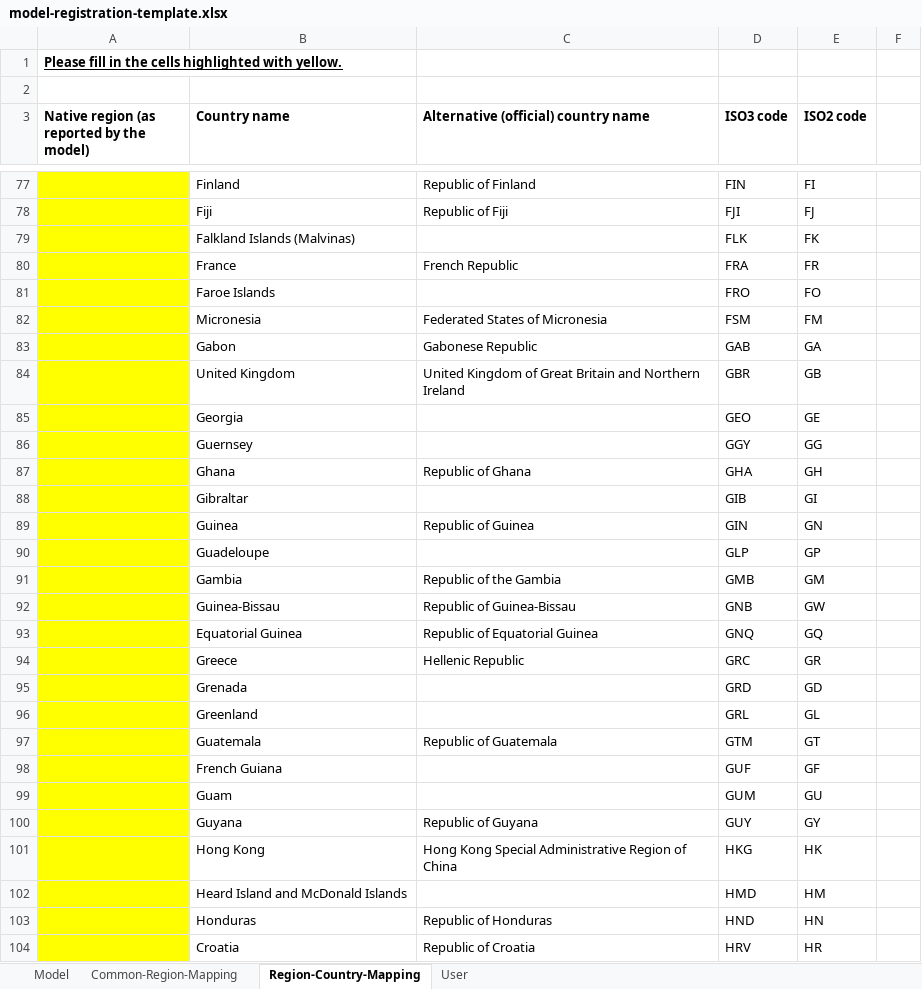
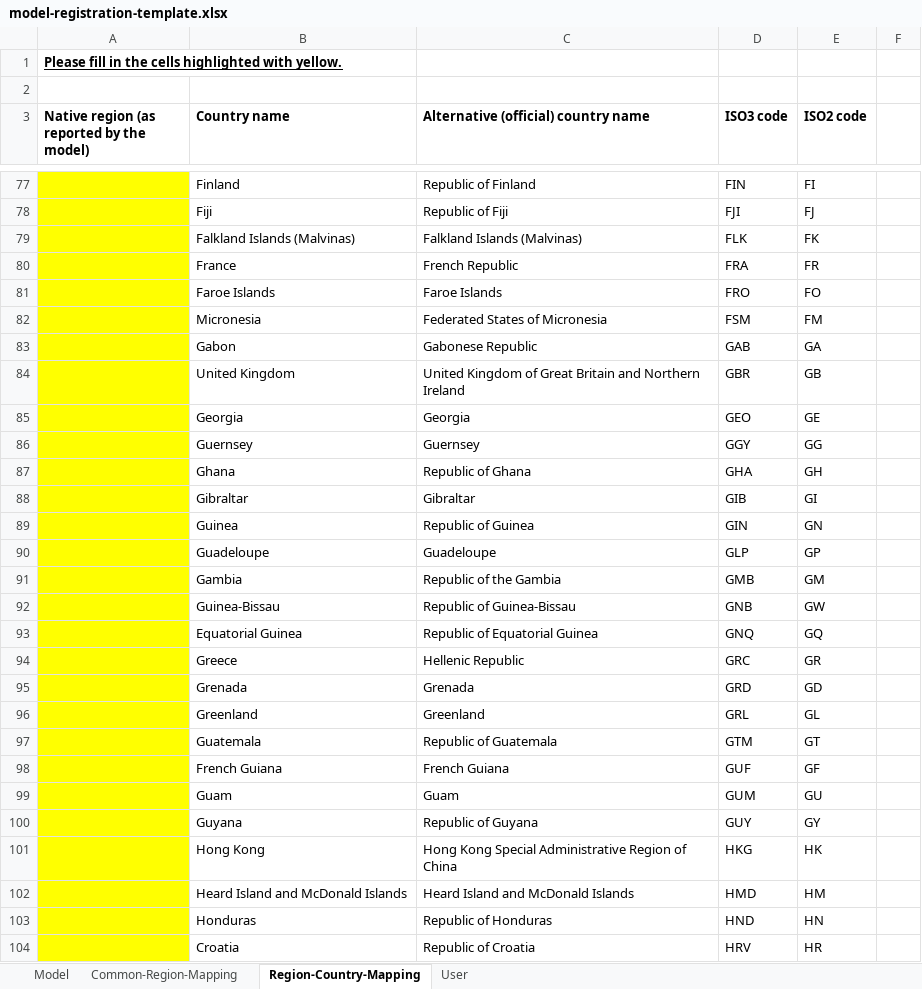
Before and after one commit to IAMconsortium/nomenclature, an Excel workbook: templates/model-registration-template.xlsx, sheet Region-Country-Mapping, drawn as a sheet; only a part is shown, gaps mark what is left out; values as stored, in another font and other column widths than the file's, no borders; the diff covers the shown part only; the diff names each change by its address in the sheet, - before the commit and + after, or states it on an @@ line.

```diff
--- a/templates/model-registration-template.xlsx (sheet Region-Country-Mapping)
+++ b/templates/model-registration-template.xlsx (sheet Region-Country-Mapping)
-C79: (empty)
+C79: Falkland Islands (Malvinas)
-C81: (empty)
+C81: Faroe Islands
-C85: (empty)
+C85: Georgia
-C86: (empty)
+C86: Guernsey
-C88: (empty)
+C88: Gibraltar
-C90: (empty)
+C90: Guadeloupe
-C95: (empty)
+C95: Grenada
-C96: (empty)
+C96: Greenland
-C98: (empty)
+C98: French Guiana
-C99: (empty)
+C99: Guam
-C102: (empty)
+C102: Heard Island and McDonald Islands
```
Also changed, not shown: 1 added row, 1 removed row and 69 edited cells elsewhere in this sheet.
